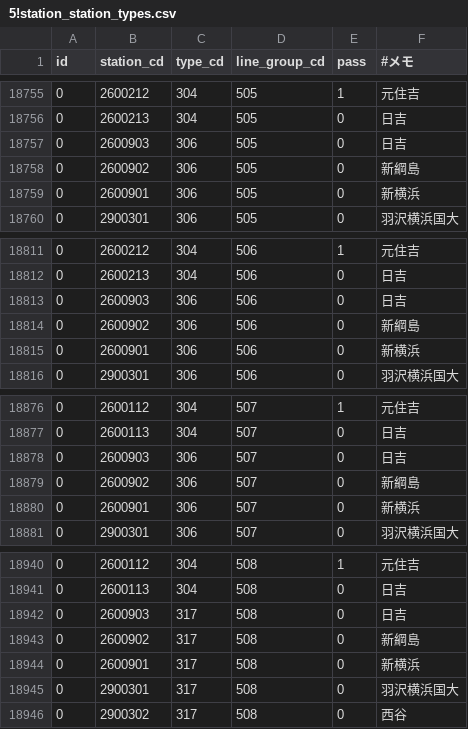
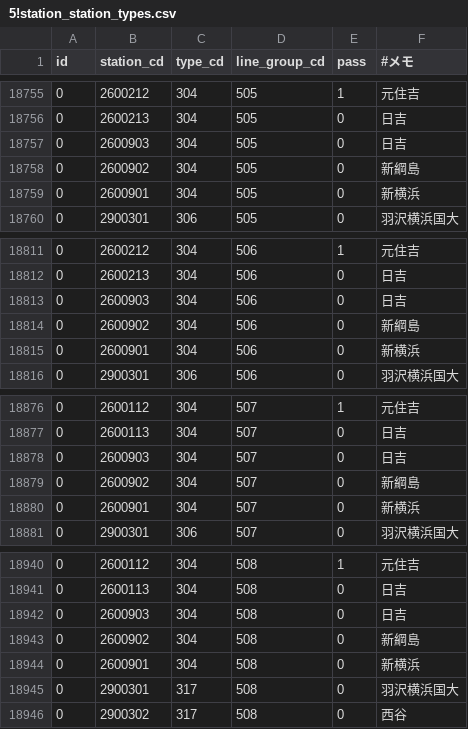
Before and after one commit to mittan12/Migration, a CSV file: data/5!station_station_types.csv, drawn as a sheet; only a part is shown, gaps mark what is left out; the diff covers the shown part only.

```diff
--- a/data/5!station_station_types.csv
+++ b/data/5!station_station_types.csv
@@ -18756,5 +18756,5 @@ id,station_cd,type_cd,line_group_cd,pass,#メモ
 0,2600213,304,505,0,日吉
-0,2600903,306,505,0,日吉
-0,2600902,306,505,0,新綱島
-0,2600901,306,505,0,新横浜
+0,2600903,304,505,0,日吉
+0,2600902,304,505,0,新綱島
+0,2600901,304,505,0,新横浜
 0,2900301,306,505,0,羽沢横浜国大
@@ -18812,5 +18812,5 @@ id,station_cd,type_cd,line_group_cd,pass,#メモ
 0,2600213,304,506,0,日吉
-0,2600903,306,506,0,日吉
-0,2600902,306,506,0,新綱島
-0,2600901,306,506,0,新横浜
+0,2600903,304,506,0,日吉
+0,2600902,304,506,0,新綱島
+0,2600901,304,506,0,新横浜
 0,2900301,306,506,0,羽沢横浜国大
@@ -18877,5 +18877,5 @@ id,station_cd,type_cd,line_group_cd,pass,#メモ
 0,2600113,304,507,0,日吉
-0,2600903,306,507,0,日吉
-0,2600902,306,507,0,新綱島
-0,2600901,306,507,0,新横浜
+0,2600903,304,507,0,日吉
+0,2600902,304,507,0,新綱島
+0,2600901,304,507,0,新横浜
 0,2900301,306,507,0,羽沢横浜国大
@@ -18941,5 +18941,5 @@ id,station_cd,type_cd,line_group_cd,pass,#メモ
 0,2600113,304,508,0,日吉
-0,2600903,317,508,0,日吉
-0,2600902,317,508,0,新綱島
-0,2600901,317,508,0,新横浜
+0,2600903,304,508,0,日吉
+0,2600902,304,508,0,新綱島
+0,2600901,304,508,0,新横浜
 0,2900301,317,508,0,羽沢横浜国大
```
Also changed, not shown: 15 edited cells elsewhere in this file.
